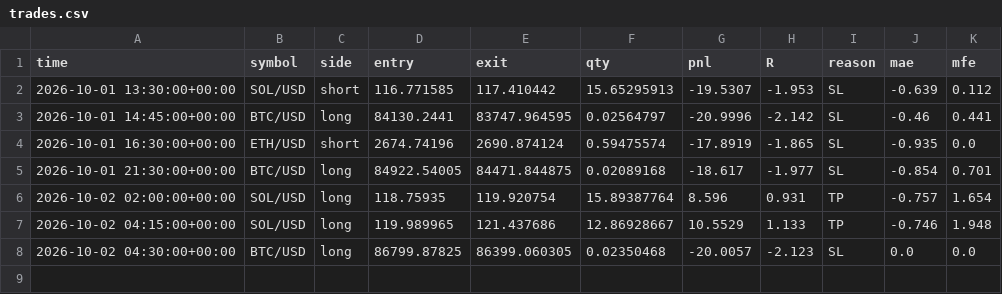
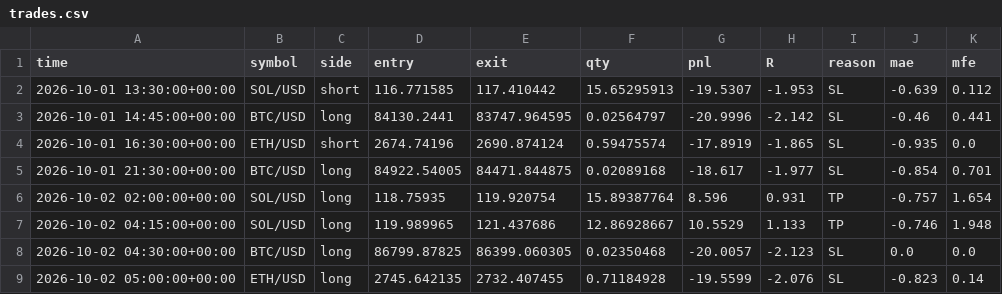
Before and after one commit to jrirliverpool-ctrl/futures-bot, a CSV file: trades.csv, drawn as a sheet; the diff names each change by its address in the sheet, - before the commit and + after, or states it on an @@ line.

```diff
--- a/trades.csv
+++ b/trades.csv
+row 9: 2026-10-02 05:00:00+00:00 | ETH/USD | long | 2745.642135 | 2732.407455 | 0.71184928 | -19.5599 | -2.076 | SL | -0.823 | 0.14
```
Also changed, not shown: 1 other file.
